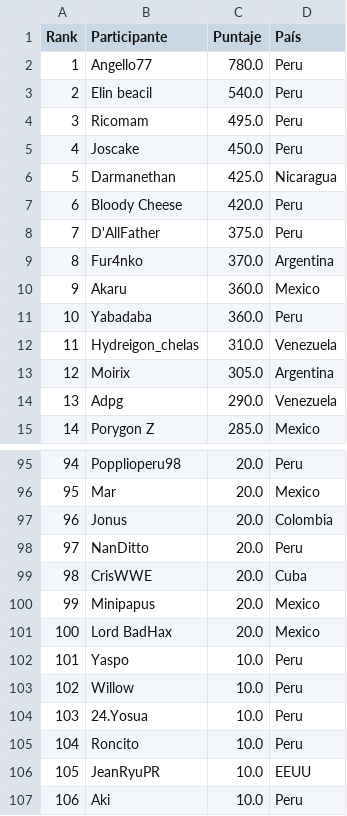
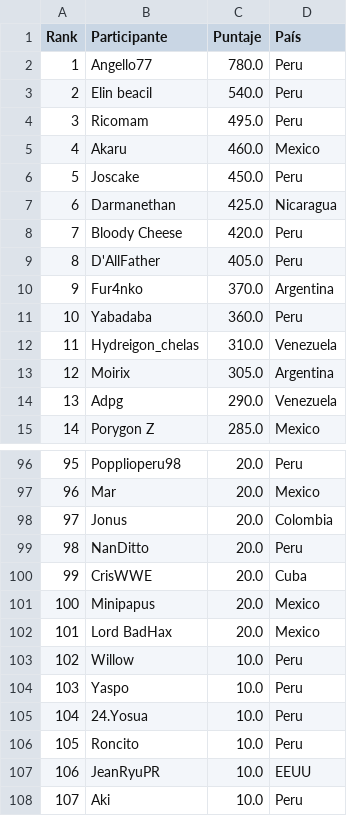
Before and after one commit to carlosacp526/dashboard-torneos-pokemon, a CSV file: score_mundial.csv, drawn as a sheet; only a part is shown, gaps mark what is left out; removed rows and columns are numbered as before the commit, all else as after; the diff covers the shown part only; the diff names each change by its address in the sheet, - before the commit and + after, or states it on an @@ line.

```diff
--- a/score_mundial.csv
+++ b/score_mundial.csv
+row 5: 4 | Akaru | 460.0 | Mexico
@@ column A (Rank) renumbered from row 6 down @@
-C9 (Puntaje): 375.0
+C9 (Puntaje): 405.0
-row 10: 9 | Akaru | 360.0 | Mexico
```
Also changed, not shown: 9 added rows, 8 removed rows, 22 moved rows and 1 edited cell elsewhere in this file, 2 other files.
